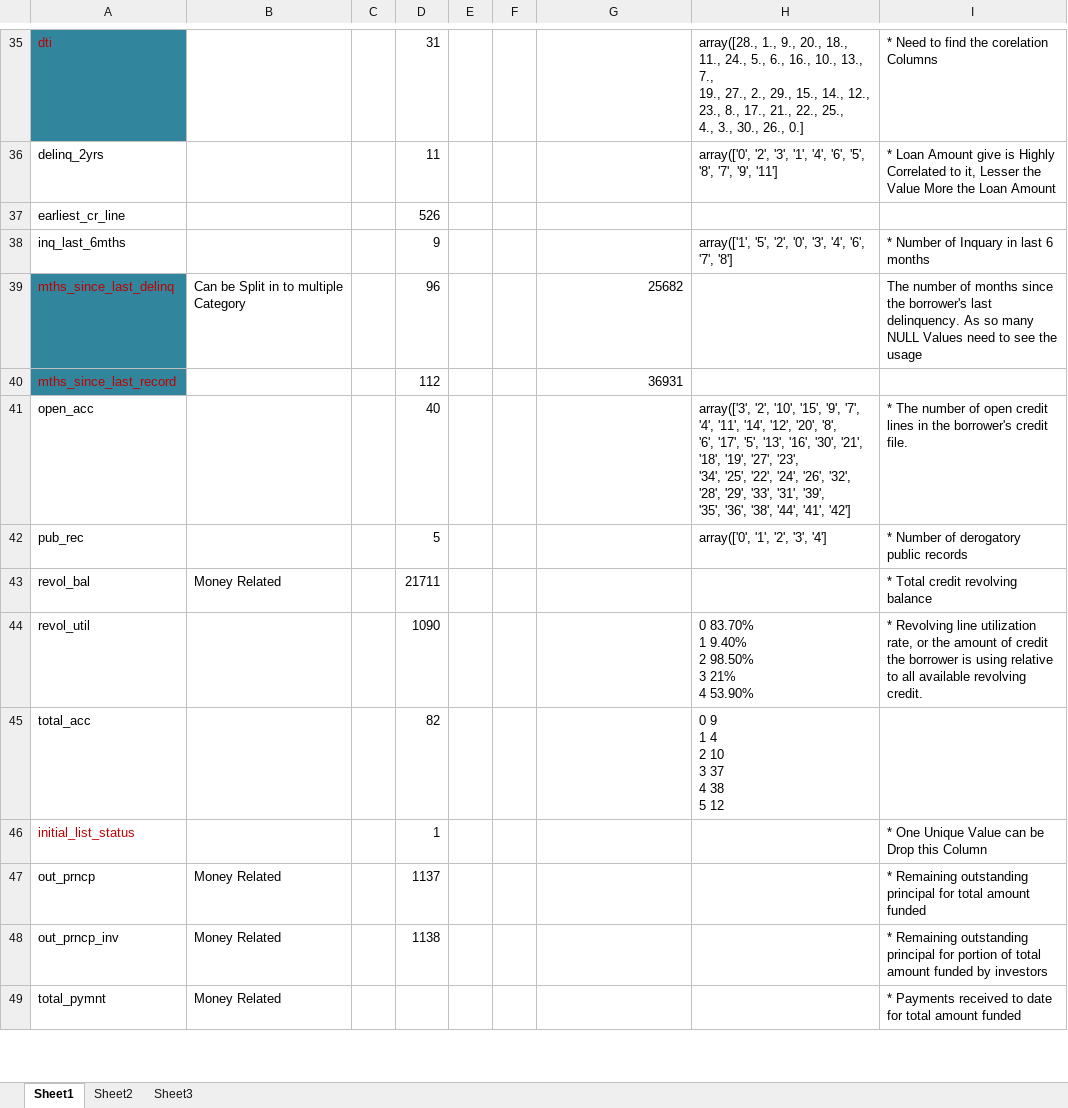
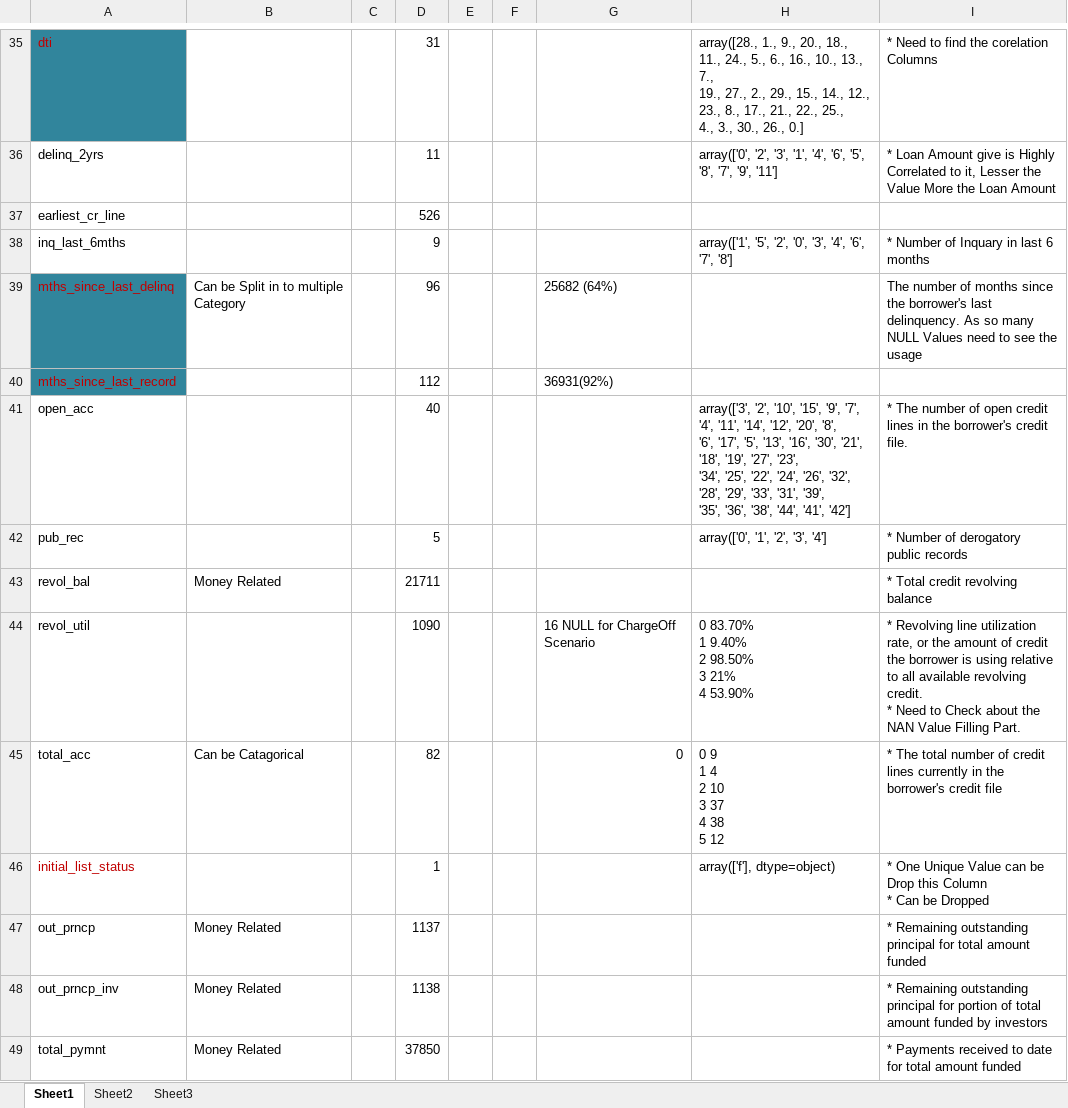
Before and after one commit to amirivija/EDA, an Excel workbook: metadata_Observation.xlsx, sheet Sheet1, drawn as a sheet; only a part is shown, gaps mark what is left out; values as stored, in another font and other column widths than the file's, no borders; table styles not drawn; ↵ is a line break in a cell; the diff covers the shown part only; the diff names each change by its address in the sheet, - before the commit and + after, or states it on an @@ line.

Commit message:
Column Wise analysis and MetaData

```diff
--- a/metadata_Observation.xlsx (sheet Sheet1)
+++ b/metadata_Observation.xlsx (sheet Sheet1)
-G39: 25682
+G39: 25682 (64%)
-G40: 36931
+G40: 36931(92%)
-G44: (empty)
+G44: 16 NULL for ChargeOff Scenario
-I44: …revolving credit.
+I44: …revolving credit. ↵ * Need to Check about the NAN Value Filling Part.
-B45: (empty)
+B45: Can be Catagorical
-G45: (empty)
+G45: 0
-I45: (empty)
+I45: * The total number of credit lines currently in the borrower's credit file
-H46: (empty)
+H46: array(['f'], dtype=object)
-I46: …this Column
+I46: …this Column ↵ * Can be Dropped
-D49: (empty)
+D49: 37850
```
Also changed, not shown: 51 edited cells and cell formats elsewhere in this sheet, 1 other file.
